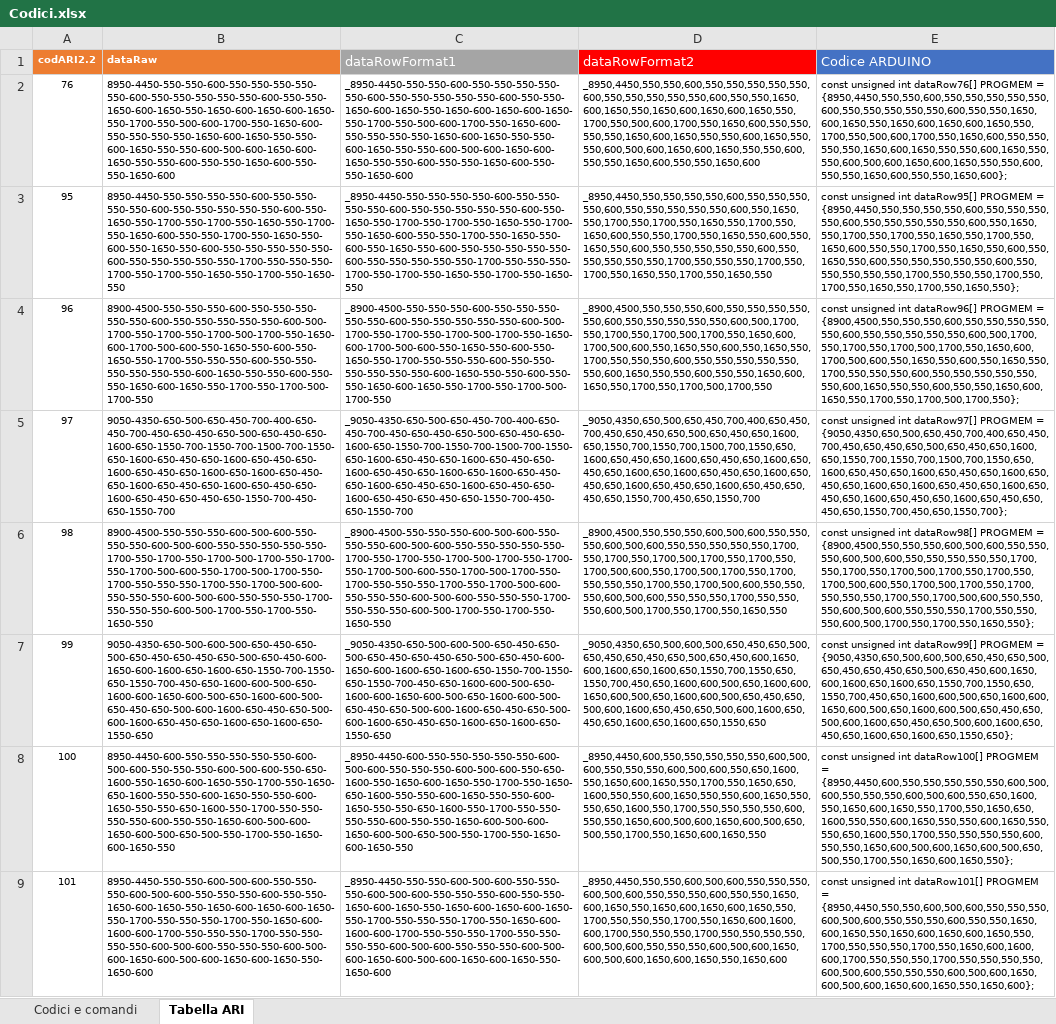
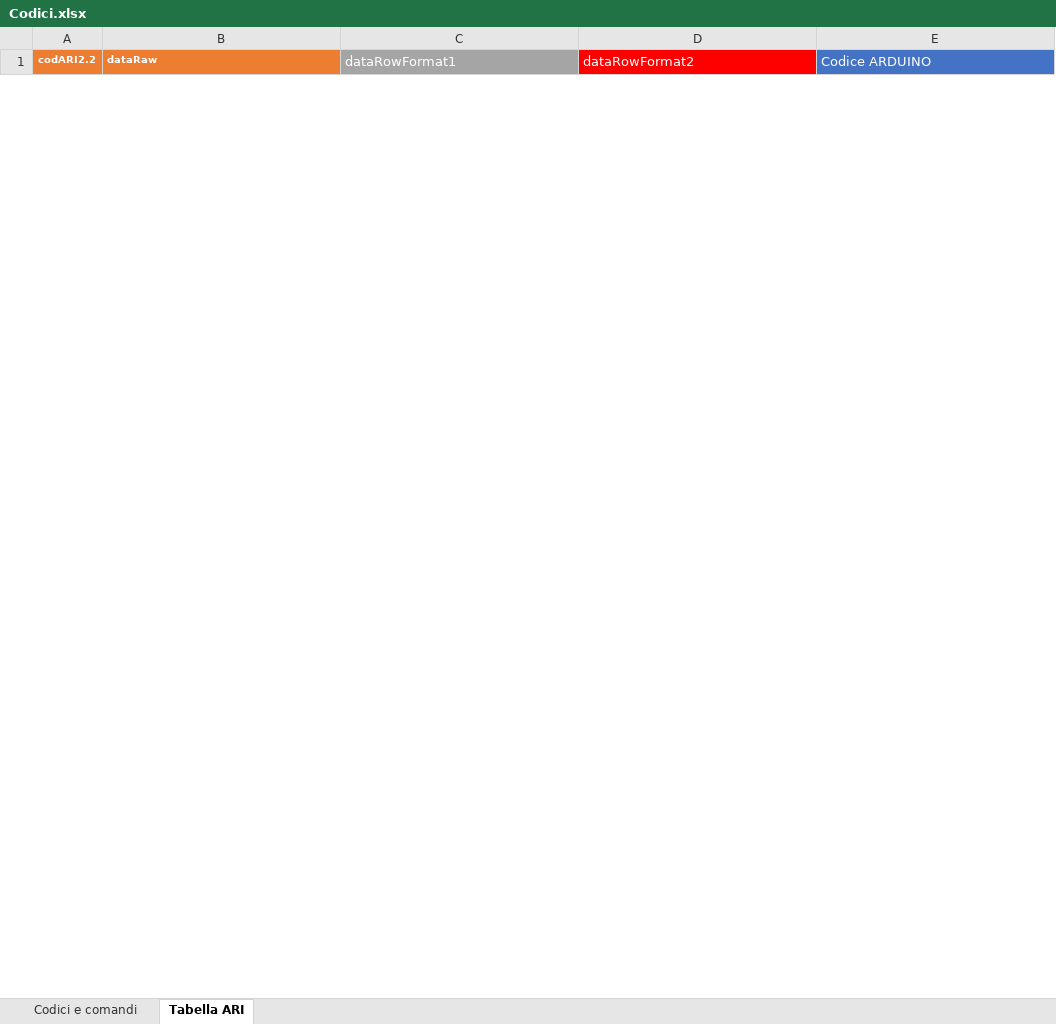
Before and after one commit to danparkerone/ARI, an Excel workbook: Codici.xlsx, sheet Tabella ARI, drawn as a sheet; only a part is shown; values as stored, in another font and other column widths than the file's, no borders; removed rows and columns are numbered as before the commit, all else as after; the diff covers the shown part only; the diff names each change by its address in the sheet, - before the commit and + after, or states it on an @@ line.

```diff
--- a/Codici.xlsx (sheet Tabella ARI)
+++ b/Codici.xlsx (sheet Tabella ARI)
-row 2: 76 | 8950-4450-550-550-600-550-550-550-550-550-600-550-550-550-550-550-600-550-550-1650-600-1650-550-1650-600-1650-600-1650-550-1700-550-500-600-1700-550-1650-600-550-550-550-550-1650-600-1650-550-550-600-1650-550-550-600-500-600-1650-600-1650-550-550-600-550-550-1650-600-550-550-1650-600 | _8950-4450-550-550-600-550-550-550-550-550-600-550-550-550-550-550-600-550-550-1650-600-1650-550-1650-600-1650-600-1650-550-1700-550-500-600-1700-550-1650-600-550-550-550-550-1650-600-1650-550-550-600-1650-550-550-600-500-600-1650-600-1650-550-550-600-550-550-1650-600-550-550-1650-600 | _8950,4450,550,550,600,550,550,550,550,550,600,550,550,550,550,550,600,550,550,1650,600,1650,550,1650,600,1650,600,1650,550,1700,550,500,600,1700,550,1650,600,550,550,550,550,1650,600,1650,550,550,600,1650,550,550,600,500,600,1650,600,1650,550,550,600,550,550,1650,600,550,550,1650,600 | const unsigned int dataRow76[] PROGMEM = {8950,4450,550,550,600,550,550,550,550,550,600,550,550,550,550,550,600,550,550,1650,600,1650,550,1650,600,1650,600,1650,550,1700,550,500,600,1700,550,1650,600,550,550,550,550,1650,600,1650,550,550,600,1650,550,550,600,500,600,1650,600,1650,550,550,600,550,550,1650,600,550,550,1650,600};
-row 3: 95 | 8950-4450-550-550-550-550-600-550-550-550-550-600-550-550-550-550-550-600-550-1650-550-1700-550-1700-550-1650-550-1700-550-1650-600-550-550-1700-550-1650-550-600-550-1650-550-600-550-550-550-550-550-600-550-550-550-550-550-1700-550-550-550-1700-550-1700-550-1650-550-1700-550-1650-550 | _8950-4450-550-550-550-550-600-550-550-550-550-600-550-550-550-550-550-600-550-1650-550-1700-550-1700-550-1650-550-1700-550-1650-600-550-550-1700-550-1650-550-600-550-1650-550-600-550-550-550-550-550-600-550-550-550-550-550-1700-550-550-550-1700-550-1700-550-1650-550-1700-550-1650-550 | _8950,4450,550,550,550,550,600,550,550,550,550,600,550,550,550,550,550,600,550,1650,550,1700,550,1700,550,1650,550,1700,550,1650,600,550,550,1700,550,1650,550,600,550,1650,550,600,550,550,550,550,550,600,550,550,550,550,550,1700,550,550,550,1700,550,1700,550,1650,550,1700,550,1650,550 | const unsigned int dataRow95[] PROGMEM = {8950,4450,550,550,550,550,600,550,550,550,550,600,550,550,550,550,550,600,550,1650,550,1700,550,1700,550,1650,550,1700,550,1650,600,550,550,1700,550,1650,550,600,550,1650,550,600,550,550,550,550,550,600,550,550,550,550,550,1700,550,550,550,1700,550,1700,550,1650,550,1700,550,1650,550};
-row 4: 96 | 8900-4500-550-550-550-600-550-550-550-550-550-600-550-550-550-550-550-600-500-1700-550-1700-550-1700-500-1700-550-1650-600-1700-500-600-550-1650-550-600-550-1650-550-1700-550-550-550-600-550-550-550-550-550-550-600-1650-550-550-600-550-550-1650-600-1650-550-1700-550-1700-500-1700-550 | _8900-4500-550-550-550-600-550-550-550-550-550-600-550-550-550-550-550-600-500-1700-550-1700-550-1700-500-1700-550-1650-600-1700-500-600-550-1650-550-600-550-1650-550-1700-550-550-550-600-550-550-550-550-550-550-600-1650-550-550-600-550-550-1650-600-1650-550-1700-550-1700-500-1700-550 | _8900,4500,550,550,550,600,550,550,550,550,550,600,550,550,550,550,550,600,500,1700,550,1700,550,1700,500,1700,550,1650,600,1700,500,600,550,1650,550,600,550,1650,550,1700,550,550,550,600,550,550,550,550,550,550,600,1650,550,550,600,550,550,1650,600,1650,550,1700,550,1700,500,1700,550 | const unsigned int dataRow96[] PROGMEM = {8900,4500,550,550,550,600,550,550,550,550,550,600,550,550,550,550,550,600,500,1700,550,1700,550,1700,500,1700,550,1650,600,1700,500,600,550,1650,550,600,550,1650,550,1700,550,550,550,600,550,550,550,550,550,550,600,1650,550,550,600,550,550,1650,600,1650,550,1700,550,1700,500,1700,550};
-row 5: 97 | 9050-4350-650-500-650-450-700-400-650-450-700-450-650-450-650-500-650-450-650-1600-650-1550-700-1550-700-1500-700-1550-650-1600-650-450-650-1600-650-450-650-1600-650-450-650-1600-650-1600-650-450-650-1600-650-450-650-1600-650-450-650-1600-650-450-650-450-650-1550-700-450-650-1550-700 | _9050-4350-650-500-650-450-700-400-650-450-700-450-650-450-650-500-650-450-650-1600-650-1550-700-1550-700-1500-700-1550-650-1600-650-450-650-1600-650-450-650-1600-650-450-650-1600-650-1600-650-450-650-1600-650-450-650-1600-650-450-650-1600-650-450-650-450-650-1550-700-450-650-1550-700 | _9050,4350,650,500,650,450,700,400,650,450,700,450,650,450,650,500,650,450,650,1600,650,1550,700,1550,700,1500,700,1550,650,1600,650,450,650,1600,650,450,650,1600,650,450,650,1600,650,1600,650,450,650,1600,650,450,650,1600,650,450,650,1600,650,450,650,450,650,1550,700,450,650,1550,700 | const unsigned int dataRow97[] PROGMEM = {9050,4350,650,500,650,450,700,400,650,450,700,450,650,450,650,500,650,450,650,1600,650,1550,700,1550,700,1500,700,1550,650,1600,650,450,650,1600,650,450,650,1600,650,450,650,1600,650,1600,650,450,650,1600,650,450,650,1600,650,450,650,1600,650,450,650,450,650,1550,700,450,650,1550,700};
-row 6: 98 | 8900-4500-550-550-550-600-500-600-550-550-550-600-500-600-550-550-550-550-550-1700-550-1700-550-1700-500-1700-550-1700-550-1700-500-600-550-1700-500-1700-550-1700-550-550-550-1700-550-1700-500-600-550-550-550-600-500-600-550-550-550-1700-550-550-550-600-500-1700-550-1700-550-1650-550 | _8900-4500-550-550-550-600-500-600-550-550-550-600-500-600-550-550-550-550-550-1700-550-1700-550-1700-500-1700-550-1700-550-1700-500-600-550-1700-500-1700-550-1700-550-550-550-1700-550-1700-500-600-550-550-550-600-500-600-550-550-550-1700-550-550-550-600-500-1700-550-1700-550-1650-550 | _8900,4500,550,550,550,600,500,600,550,550,550,600,500,600,550,550,550,550,550,1700,550,1700,550,1700,500,1700,550,1700,550,1700,500,600,550,1700,500,1700,550,1700,550,550,550,1700,550,1700,500,600,550,550,550,600,500,600,550,550,550,1700,550,550,550,600,500,1700,550,1700,550,1650,550 | const unsigned int dataRow98[] PROGMEM = {8900,4500,550,550,550,600,500,600,550,550,550,600,500,600,550,550,550,550,550,1700,550,1700,550,1700,500,1700,550,1700,550,1700,500,600,550,1700,500,1700,550,1700,550,550,550,1700,550,1700,500,600,550,550,550,600,500,600,550,550,550,1700,550,550,550,600,500,1700,550,1700,550,1650,550};
-row 7: 99 | 9050-4350-650-500-600-500-650-450-650-500-650-450-650-450-650-500-650-450-600-1650-600-1600-650-1600-650-1550-700-1550-650-1550-700-450-650-1600-600-500-650-1600-600-1650-600-500-650-1600-600-500-650-450-650-500-600-1600-650-450-650-500-600-1600-650-450-650-1600-650-1600-650-1550-650 | _9050-4350-650-500-600-500-650-450-650-500-650-450-650-450-650-500-650-450-600-1650-600-1600-650-1600-650-1550-700-1550-650-1550-700-450-650-1600-600-500-650-1600-600-1650-600-500-650-1600-600-500-650-450-650-500-600-1600-650-450-650-500-600-1600-650-450-650-1600-650-1600-650-1550-650 | _9050,4350,650,500,600,500,650,450,650,500,650,450,650,450,650,500,650,450,600,1650,600,1600,650,1600,650,1550,700,1550,650,1550,700,450,650,1600,600,500,650,1600,600,1650,600,500,650,1600,600,500,650,450,650,500,600,1600,650,450,650,500,600,1600,650,450,650,1600,650,1600,650,1550,650 | const unsigned int dataRow99[] PROGMEM = {9050,4350,650,500,600,500,650,450,650,500,650,450,650,450,650,500,650,450,600,1650,600,1600,650,1600,650,1550,700,1550,650,1550,700,450,650,1600,600,500,650,1600,600,1650,600,500,650,1600,600,500,650,450,650,500,600,1600,650,450,650,500,600,1600,650,450,650,1600,650,1600,650,1550,650};
-row 8: 100 | 8950-4450-600-550-550-550-550-550-600-500-600-550-550-550-600-500-600-550-650-1600-550-1650-600-1650-550-1700-550-1650-650-1600-550-550-600-1650-550-550-600-1650-550-550-650-1600-550-1700-550-550-550-550-600-550-550-1650-600-500-600-1650-600-500-650-500-550-1700-550-1650-600-1650-550 | _8950-4450-600-550-550-550-550-550-600-500-600-550-550-550-600-500-600-550-650-1600-550-1650-600-1650-550-1700-550-1650-650-1600-550-550-600-1650-550-550-600-1650-550-550-650-1600-550-1700-550-550-550-550-600-550-550-1650-600-500-600-1650-600-500-650-500-550-1700-550-1650-600-1650-550 | _8950,4450,600,550,550,550,550,550,600,500,600,550,550,550,600,500,600,550,650,1600,550,1650,600,1650,550,1700,550,1650,650,1600,550,550,600,1650,550,550,600,1650,550,550,650,1600,550,1700,550,550,550,550,600,550,550,1650,600,500,600,1650,600,500,650,500,550,1700,550,1650,600,1650,550 | const unsigned int dataRow100[] PROGMEM = {8950,4450,600,550,550,550,550,550,600,500,600,550,550,550,600,500,600,550,650,1600,550,1650,600,1650,550,1700,550,1650,650,1600,550,550,600,1650,550,550,600,1650,550,550,650,1600,550,1700,550,550,550,550,600,550,550,1650,600,500,600,1650,600,500,650,500,550,1700,550,1650,600,1650,550};
-row 9: 101 | 8950-4450-550-550-600-500-600-550-550-550-600-500-600-550-550-550-600-550-550-1650-600-1650-550-1650-600-1650-600-1650-550-1700-550-550-550-1700-550-1650-600-1600-600-1700-550-550-550-1700-550-550-550-550-600-500-600-550-550-550-600-500-600-1650-600-500-600-1650-600-1650-550-1650-600 | _8950-4450-550-550-600-500-600-550-550-550-600-500-600-550-550-550-600-550-550-1650-600-1650-550-1650-600-1650-600-1650-550-1700-550-550-550-1700-550-1650-600-1600-600-1700-550-550-550-1700-550-550-550-550-600-500-600-550-550-550-600-500-600-1650-600-500-600-1650-600-1650-550-1650-600 | _8950,4450,550,550,600,500,600,550,550,550,600,500,600,550,550,550,600,550,550,1650,600,1650,550,1650,600,1650,600,1650,550,1700,550,550,550,1700,550,1650,600,1600,600,1700,550,550,550,1700,550,550,550,550,600,500,600,550,550,550,600,500,600,1650,600,500,600,1650,600,1650,550,1650,600 | const unsigned int dataRow101[] PROGMEM = {8950,4450,550,550,600,500,600,550,550,550,600,500,600,550,550,550,600,550,550,1650,600,1650,550,1650,600,1650,600,1650,550,1700,550,550,550,1700,550,1650,600,1600,600,1700,550,550,550,1700,550,550,550,550,600,500,600,550,550,550,600,500,600,1650,600,500,600,1650,600,1650,550,1650,600};
```
Also changed, not shown: 15 added rows and 7 removed rows elsewhere in this sheet, sheet Codici e comandi, 2 other files.
